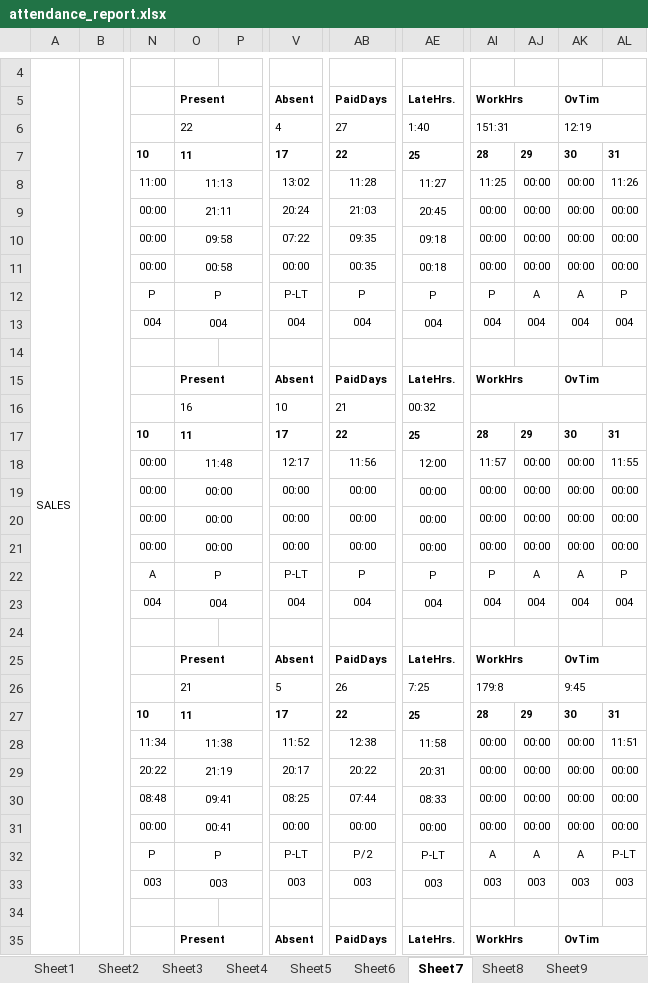
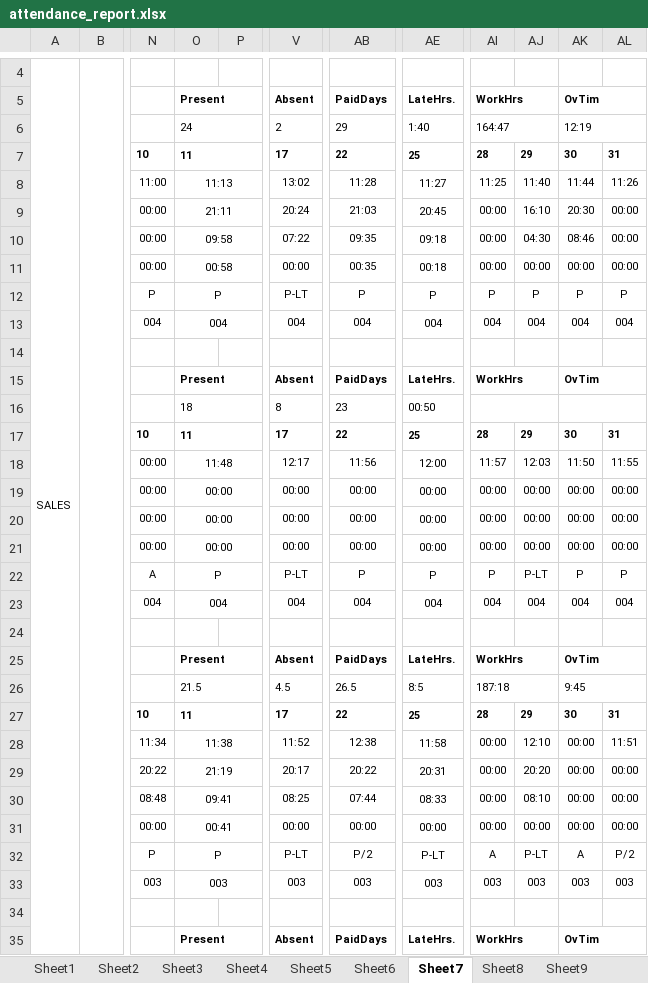
Before and after one commit to fatnanisohil/office-attendance, an Excel workbook: attendance_report.xlsx, sheet Sheet7, drawn as a sheet; only a part is shown, gaps mark what is left out; values as stored, in another font and other column widths than the file's, no borders; the diff covers the shown part only; the diff names each change by its address in the sheet, - before the commit and + after, or states it on an @@ line.

```diff
--- a/attendance_report.xlsx (sheet Sheet7)
+++ b/attendance_report.xlsx (sheet Sheet7)
-O6: 22
+O6: 24
-V6: 4
+V6: 2
-AB6: 27
+AB6: 29
-AI6: 151:31
+AI6: 164:47
-AJ8: 00:00
+AJ8: 11:40
-AK8: 00:00
+AK8: 11:44
-AJ9: 00:00
+AJ9: 16:10
-AK9: 00:00
+AK9: 20:30
-AJ10: 00:00
+AJ10: 04:30
-AK10: 00:00
+AK10: 08:46
-AJ12: A
+AJ12: P
-AK12: A
+AK12: P
-O16: 16
+O16: 18
-V16: 10
+V16: 8
-AB16: 21
+AB16: 23
-AE16: 00:32
+AE16: 00:50
-AJ18: 00:00
+AJ18: 12:03
-AK18: 00:00
+AK18: 11:50
-AJ22: A
+AJ22: P-LT
-AK22: A
+AK22: P
-O26: 21
+O26: 21.5
-V26: 5
+V26: 4.5
-AB26: 26
+AB26: 26.5
-AE26: 7:25
+AE26: 8:5
-AI26: 179:8
+AI26: 187:18
-AJ28: 00:00
+AJ28: 12:10
-AJ29: 00:00
+AJ29: 20:20
-AJ30: 00:00
+AJ30: 08:10
-AJ32: A
+AJ32: P-LT
-AL32: P-LT
+AL32: P/2
```
Also changed, not shown: 71 edited cells elsewhere in this sheet, sheet Sheet1, sheet Sheet5, sheet Sheet4, sheet Sheet9, sheet Sheet2, sheet Sheet10, 2 more sheets.
